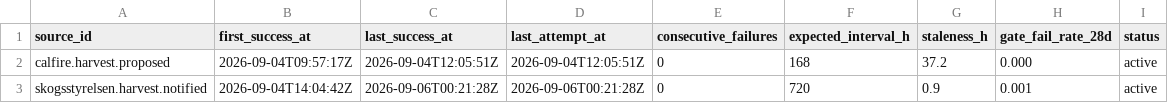
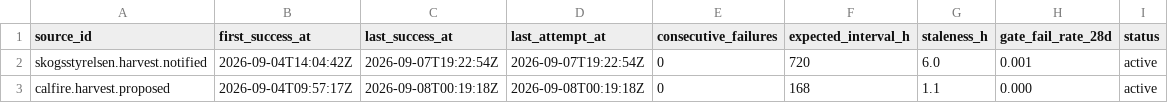
Before and after one commit to q3dresearch/wss-forest-harvest, a CSV file: health/health.csv, drawn as a sheet.

```diff
--- a/health/health.csv
+++ b/health/health.csv
@@ -1,3 +1,3 @@
 source_id,first_success_at,last_success_at,last_attempt_at,consecutive_failures,expected_interval_h,staleness_h,gate_fail_rate_28d,status
-calfire.harvest.proposed,2026-09-04T09:57:17Z,2026-09-04T12:05:51Z,2026-09-04T12:05:51Z,0,168,37.2,0.000,active
-skogsstyrelsen.harvest.notified,2026-09-04T14:04:42Z,2026-09-06T00:21:28Z,2026-09-06T00:21:28Z,0,720,0.9,0.001,active
+skogsstyrelsen.harvest.notified,2026-09-04T14:04:42Z,2026-09-07T19:22:54Z,2026-09-07T19:22:54Z,0,720,6.0,0.001,active
+calfire.harvest.proposed,2026-09-04T09:57:17Z,2026-09-08T00:19:18Z,2026-09-08T00:19:18Z,0,168,1.1,0.000,active
```
Also changed, not shown: 1 other file.
